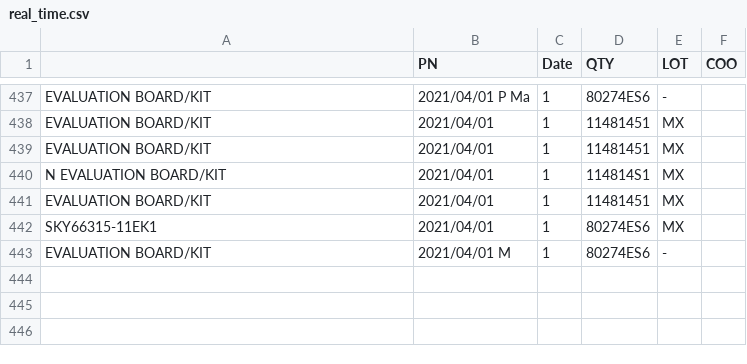
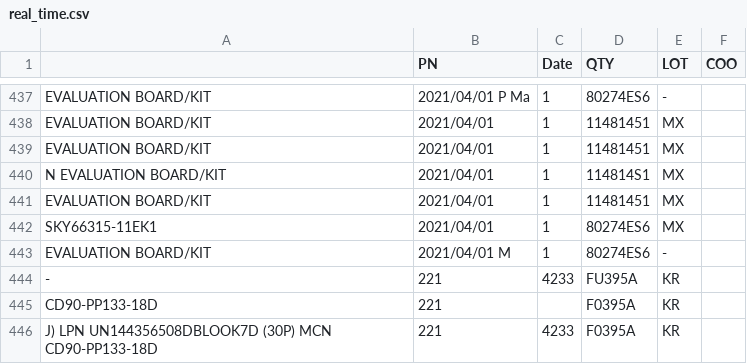
Before and after one commit to JC8927/Yolo_v4_Detection, a CSV file: result_dir/real_time_CSV/real_time.csv, drawn as a sheet; only a part is shown, gaps mark what is left out; the diff names each change by its address in the sheet, - before the commit and + after, or states it on an @@ line.

```diff
--- a/result_dir/real_time_CSV/real_time.csv
+++ b/result_dir/real_time_CSV/real_time.csv
+row 444: - | 221 | 4233 | FU395A | KR
+row 445: CD90-PP133-18D | 221 |  | F0395A | KR
+row 446: J) LPN UN144356508DBLOOK7D (30P) MCN CD90-PP133-18D | 221 | 4233 | F0395A | KR
```
Also changed, not shown: 6 other files.
